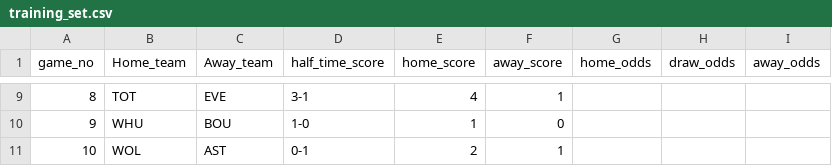
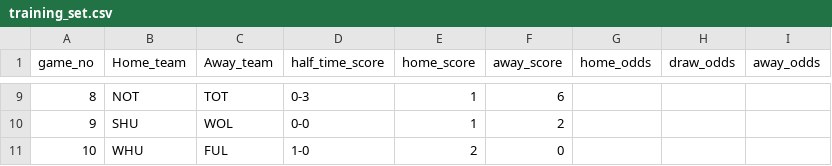
Before and after one commit to Bpaul311/predictionbot, a CSV file: training_set.csv, drawn as a sheet; only a part is shown, gaps mark what is left out; the diff covers the shown part only.

```diff
--- a/training_set.csv
+++ b/training_set.csv
@@ -9,3 +9,3 @@ game_no,Home_team,Away_team,half_time_score,home_score,away_score,home_odds,draw
-8,TOT,EVE,3-1,4,1
-9,WHU,BOU,1-0,1,0
-10,WOL,AST,0-1,2,1
+8,NOT,TOT,0-3,1,6
+9,SHU,WOL,0-0,1,2
+10,WHU,FUL,1-0,2,0
```
Also changed, not shown: 30 edited cells elsewhere in this file, output.csv, 14 other files.
